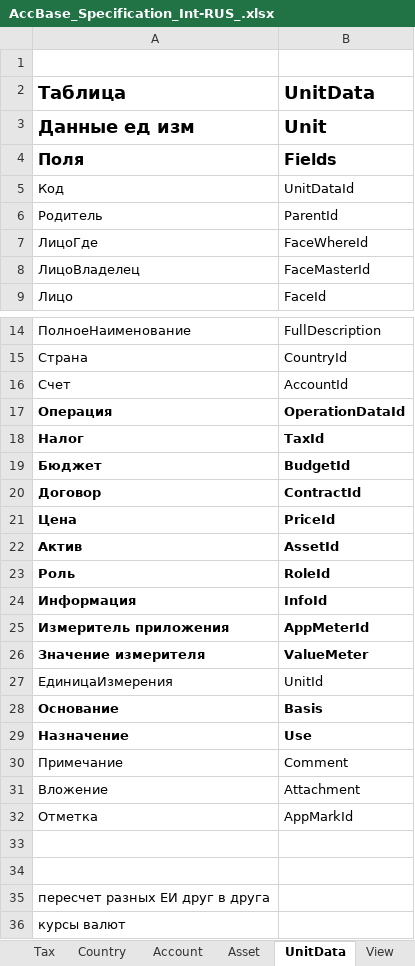
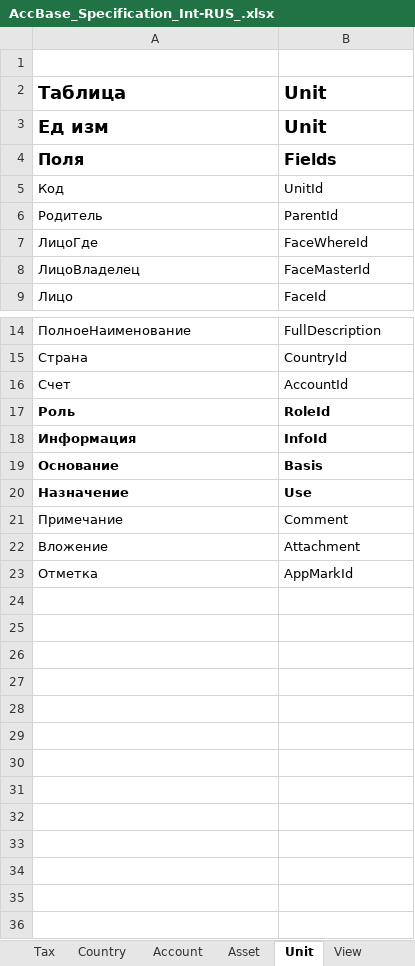
Before and after one commit to KursakovSA/AccBase, an Excel workbook: AccBase_Specification_Int-RUS_.xlsx, sheet Unit, drawn as a sheet; only a part is shown, gaps mark what is left out; values as stored, in another font and other column widths than the file's, no borders; the diff names each change by its address in the sheet, - before the commit and + after, or states it on an @@ line.

Commit message:
Add files via upload

```diff
--- a/AccBase_Specification_Int-RUS_.xlsx (sheet Unit)
+++ b/AccBase_Specification_Int-RUS_.xlsx (sheet Unit)
-sheet tab: UnitData
+sheet tab: Unit
-B2: UnitData
+B2: Unit
-A3: Данные ед изм
+A3: Ед изм
-B5: UnitDataId
+B5: UnitId
-row 17: Операция | OperationDataId
-row 18: Налог | TaxId
-row 19: Бюджет | BudgetId
-row 20: Договор | ContractId
-row 21: Цена | PriceId
-row 22: Актив | AssetId
-row 25: Измеритель приложения | AppMeterId
-row 26: Значение измерителя | ValueMeter
-row 27: ЕдиницаИзмерения | UnitId
-row 33: (empty)
-row 34: (empty)
-row 35: пересчет разных ЕИ друг в друга
-row 36: курсы валют
```
Also changed, not shown: sheet AppData, sheet AppMeter, sheet AppMark, sheet Info, sheet Role, sheet Price, 11 more sheets.
